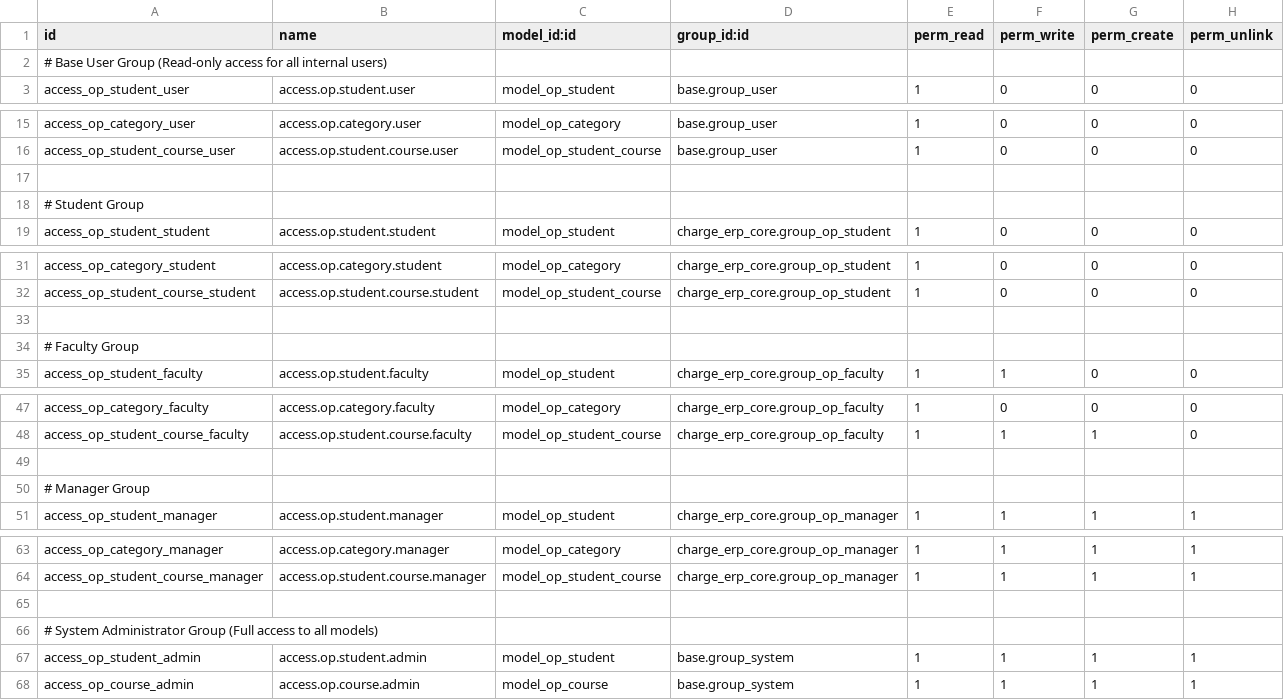
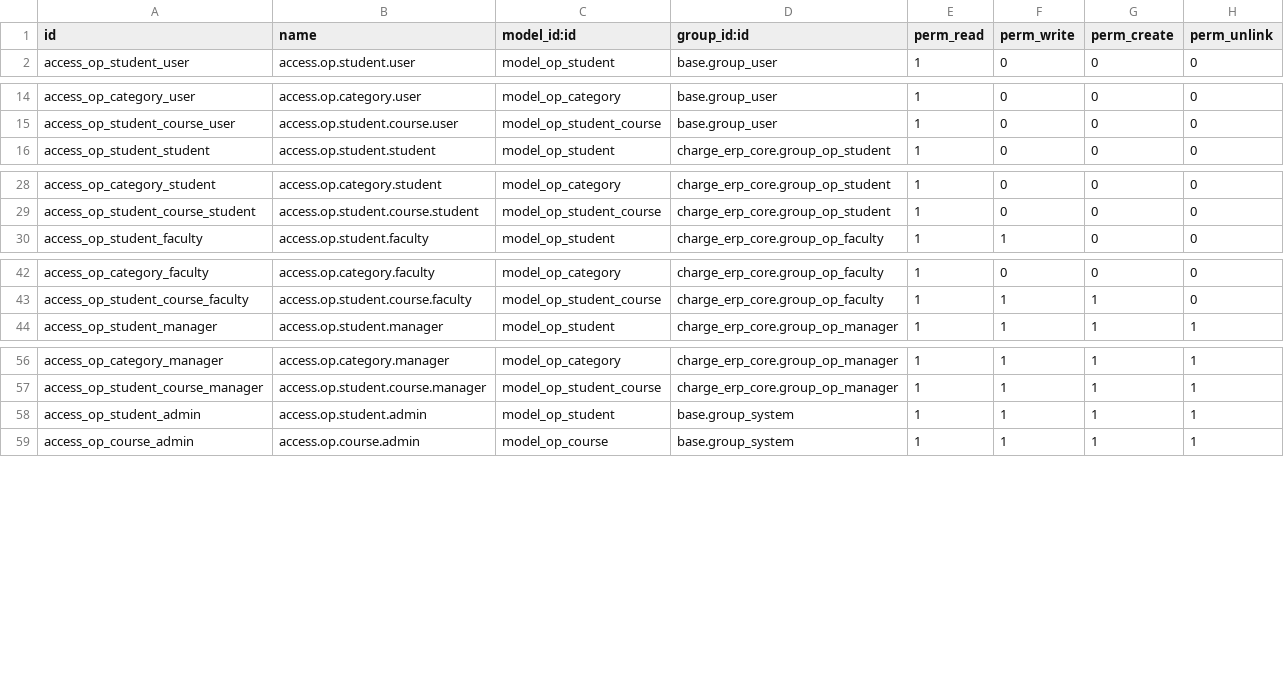
Before and after one commit to Rishiramk/charge19d, a CSV file: charge_erp_core/security/ir.model.access.csv, drawn as a sheet; only a part is shown, gaps mark what is left out; the diff names each change by its address in the sheet, - before the commit and + after, or states it on an @@ line.

Commit message:
Update ir.model.access.csv

```diff
--- a/charge_erp_core/security/ir.model.access.csv
+++ b/charge_erp_core/security/ir.model.access.csv
-row 2: # Base User Group (Read-only access for all internal users)
-row 17: (empty)
-row 18: # Student Group
-row 33: (empty)
-row 34: # Faculty Group
-row 49: (empty)
-row 50: # Manager Group
-row 65: (empty)
-row 66: # System Administrator Group (Full access to all models)
```
